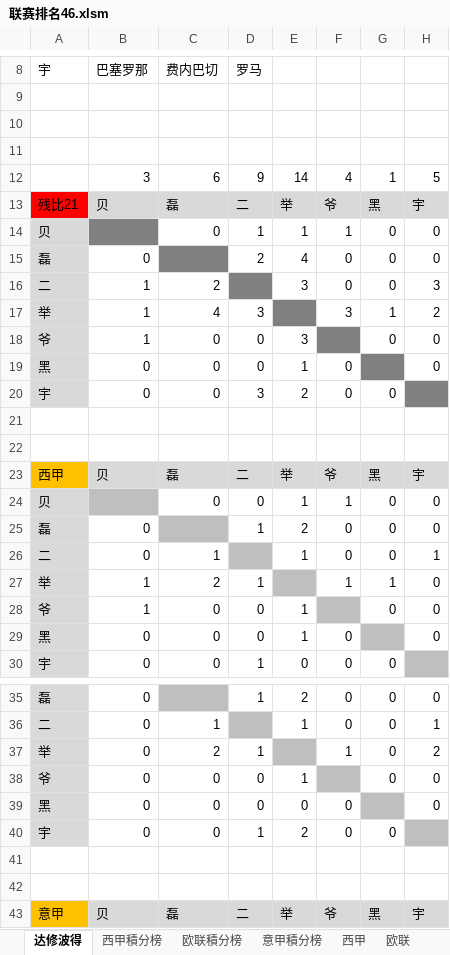
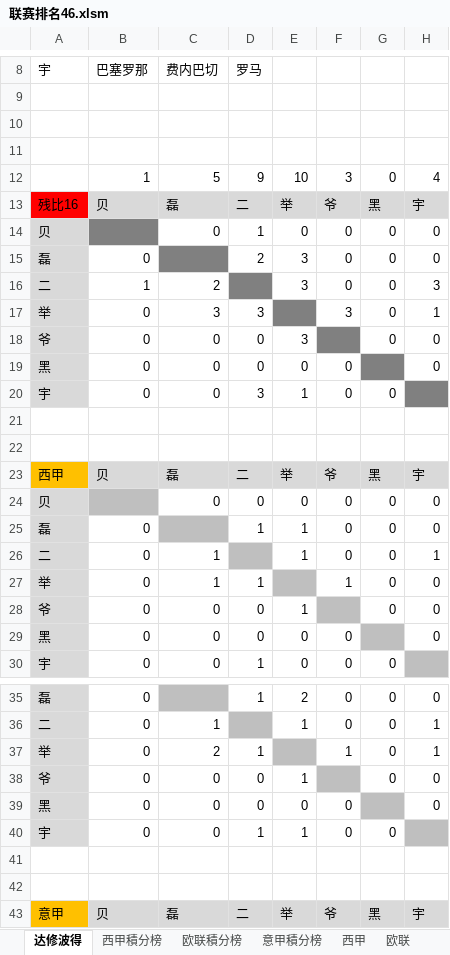
Before and after one commit to yarksee/ISCPrimierLeague, an Excel workbook: 联赛排名46.xlsm, sheet 达修波得, drawn as a sheet; only a part is shown, gaps mark what is left out; values as stored, in another font and other column widths than the file's, no borders; conditional formats not drawn; removed rows and columns are numbered as before the commit, all else as after; the diff names each change by its address in the sheet, - before the commit and + after, or states it on an @@ line.

```diff
--- a/联赛排名46.xlsm (sheet 达修波得)
+++ b/联赛排名46.xlsm (sheet 达修波得)
-row 12:  | 3 | 6 | 9 | 14 | 4 | 1 | 5
+row 12:  | 1 | 5 | 9 | 10 | 3 | 0 | 4
-A13: 残比21
+A13: 残比16
-E14: 1
+E14: 0
-F14: 1
+F14: 0
-E15: 4
+E15: 3
-B17:B18: 1
+B17:B18: 0
-C17: 4
+C17: 3
-G17: 1
+G17: 0
-H17: 2
+H17: 1
-E19: 1
+E19: 0
-E20: 2
+E20: 1
-E24: 1
+E24: 0
-F24: 1
+F24: 0
-E25: 2
+E25: 1
-B27:B28: 1
+B27:B28: 0
-C27: 2
+C27: 1
-G27: 1
+G27: 0
-E29: 1
+E29: 0
-H37: 2
+H37: 1
-E40: 2
+E40: 1
```
Also changed, not shown: sheet 西甲, sheet 西甲積分榜, sheet 欧联積分榜, sheet 欧联.
